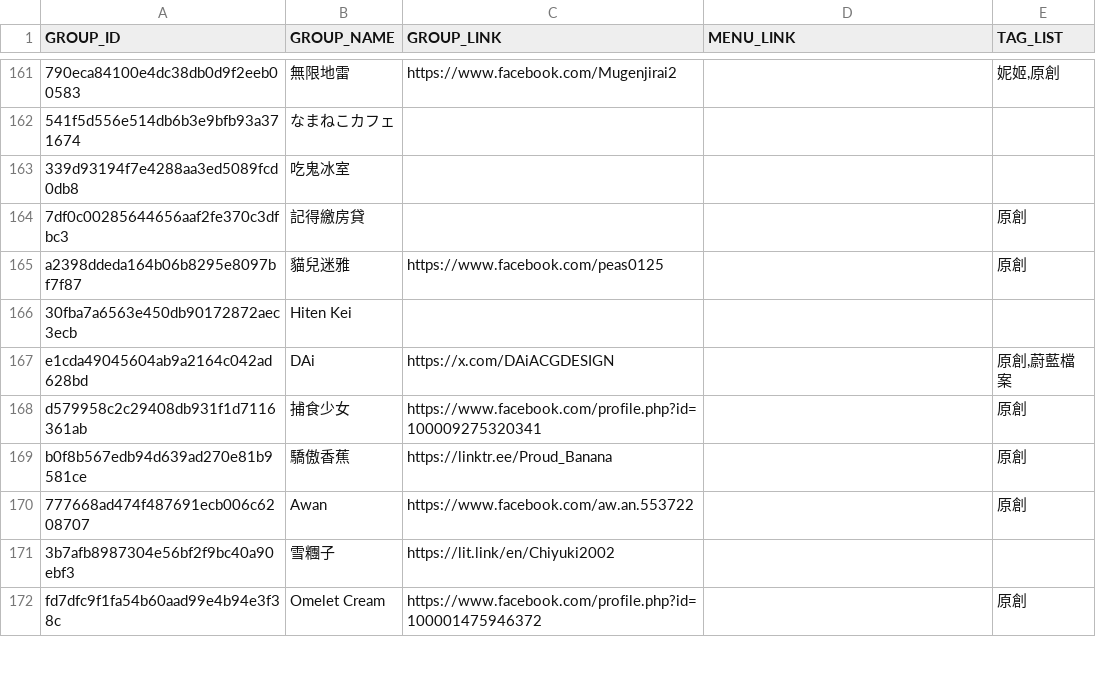
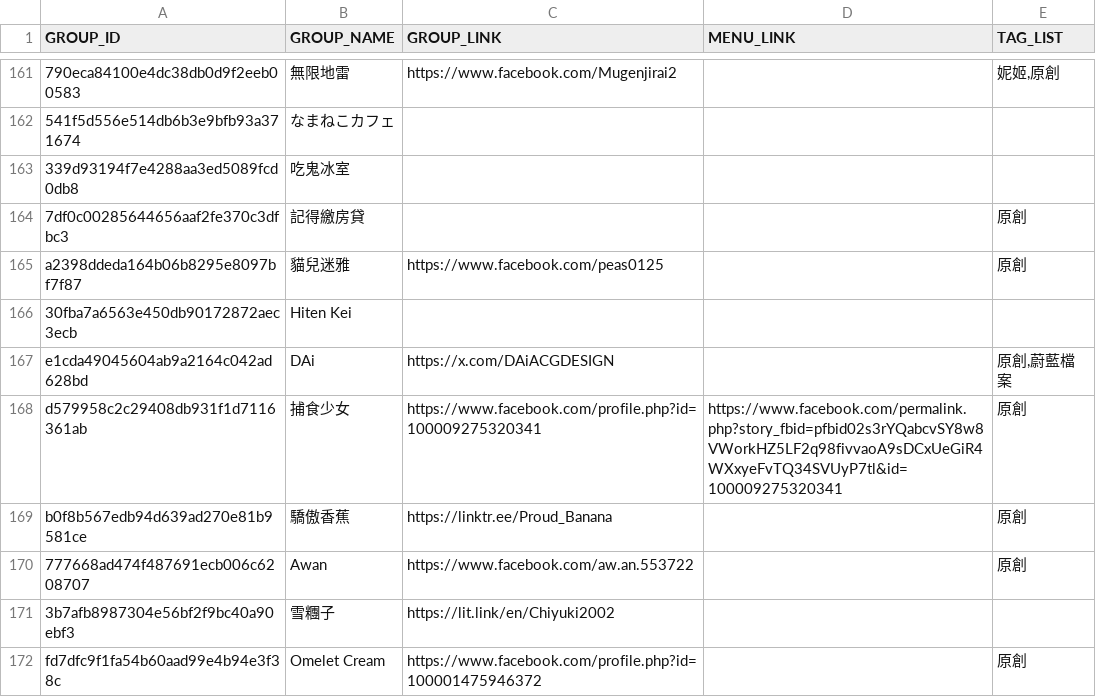
Before and after one commit to nh60211as/DoujinMapMarker, a CSV file: data/FF46/group-list.csv, drawn as a sheet; only a part is shown, gaps mark what is left out; the diff covers the shown part only.

Commit message:
feat: update group data

```diff
--- a/data/FF46/group-list.csv
+++ b/data/FF46/group-list.csv
@@ -167,3 +167,3 @@ a2398ddeda164b06b8295e8097bf7f87,貓兒迷雅,https://www.facebook.com/peas0125,
 e1cda49045604ab9a2164c042ad628bd,DAi,https://x.com/DAiACGDESIGN,,"原創,蔚藍檔案"
-d579958c2c29408db931f1d7116361ab,捕食少女,https://www.facebook.com/profile.php?id=100009275320341,,原創
+d579958c2c29408db931f1d7116361ab,捕食少女,https://www.facebook.com/profile.php?id=100009275320341,https://www.facebook.com/permalink.php?story_fbid=pfbid02s3rYQabcvSY8w8VWorkHZ5LF2q98fivvaoA9sDCxUeGiR4WXxyeFvTQ34SVUyP7tl&id=100009275320341,原創
 b0f8b567edb94d639ad270e81b9581ce,驕傲香蕉,https://linktr.ee/Proud_Banana,,原創
```
Also changed, not shown: 46 edited cells elsewhere in this file, 1 other file.
